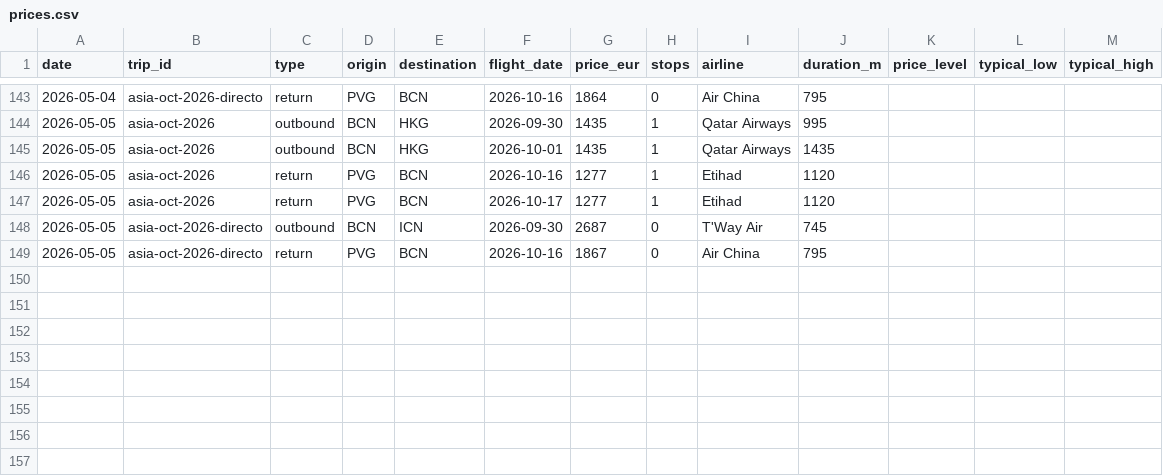
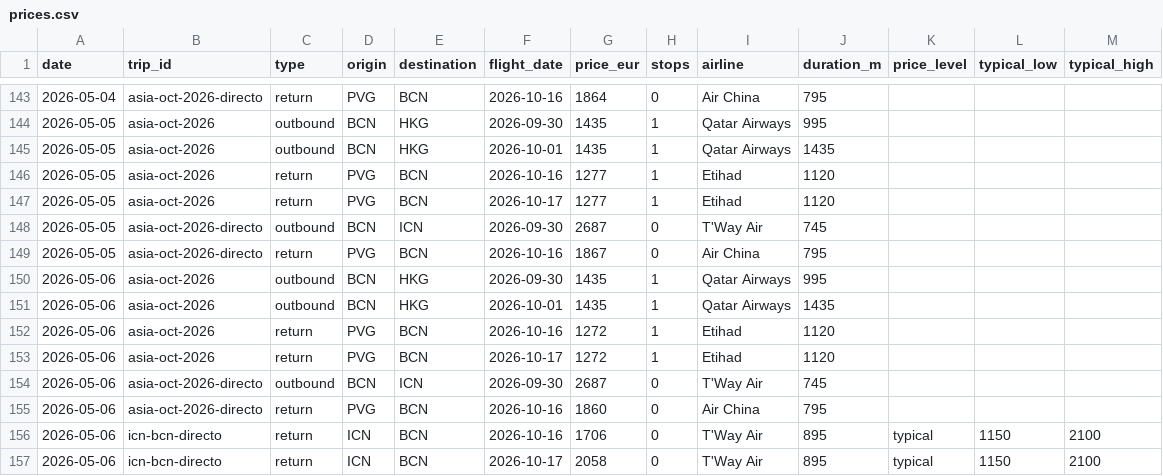
Before and after one commit to kiwi8891/vuelos-tracker, a CSV file: data/prices.csv, drawn as a sheet; only a part is shown, gaps mark what is left out; the diff names each change by its address in the sheet, - before the commit and + after, or states it on an @@ line.

Commit message:
chore: update prices 2026-05-06

```diff
--- a/data/prices.csv
+++ b/data/prices.csv
+row 150: 2026-05-06 | asia-oct-2026 | outbound | BCN | HKG | 2026-09-30 | 1435 | 1 | Qatar Airways | 995
+row 151: 2026-05-06 | asia-oct-2026 | outbound | BCN | HKG | 2026-10-01 | 1435 | 1 | Qatar Airways | 1435
+row 152: 2026-05-06 | asia-oct-2026 | return | PVG | BCN | 2026-10-16 | 1272 | 1 | Etihad | 1120
+row 153: 2026-05-06 | asia-oct-2026 | return | PVG | BCN | 2026-10-17 | 1272 | 1 | Etihad | 1120
+row 154: 2026-05-06 | asia-oct-2026-directo | outbound | BCN | ICN | 2026-09-30 | 2687 | 0 | T'Way Air | 745
+row 155: 2026-05-06 | asia-oct-2026-directo | return | PVG | BCN | 2026-10-16 | 1860 | 0 | Air China | 795
+row 156: 2026-05-06 | icn-bcn-directo | return | ICN | BCN | 2026-10-16 | 1706 | 0 | T'Way Air | 895 | typical | 1150 | 2100
+row 157: 2026-05-06 | icn-bcn-directo | return | ICN | BCN | 2026-10-17 | 2058 | 0 | T'Way Air | 895 | typical | 1150 | 2100
```
